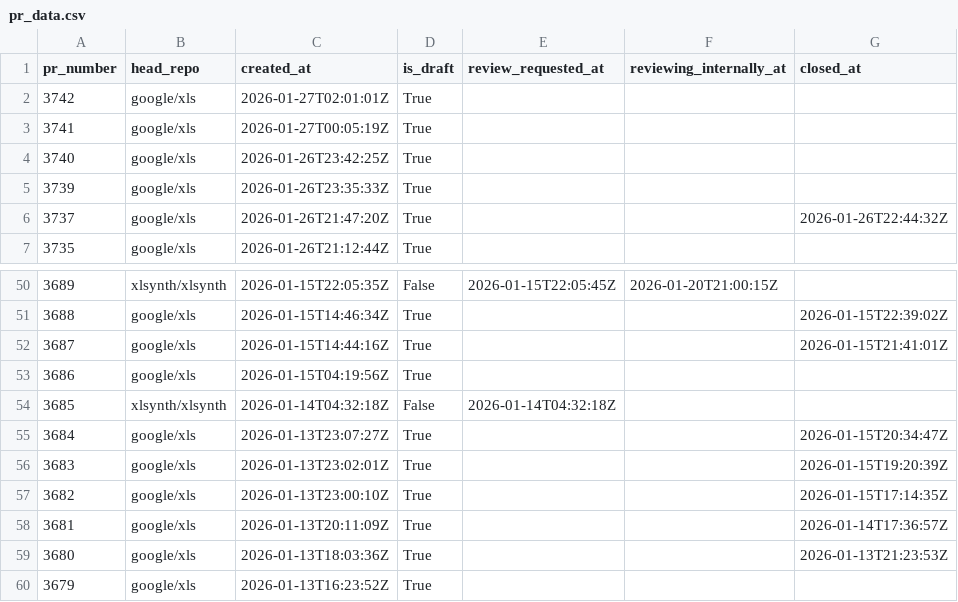
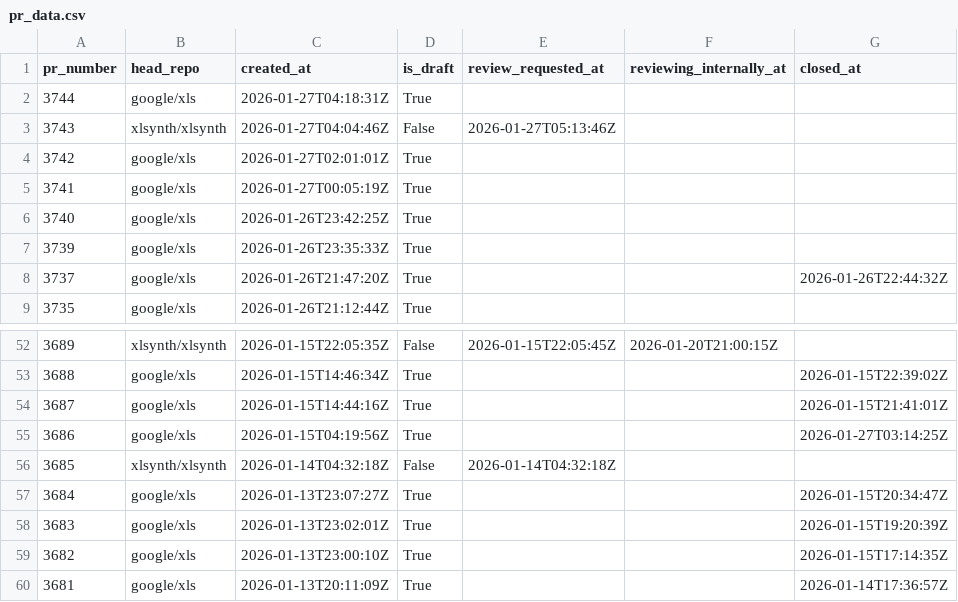
Before and after one commit to xlsynth/xls-pr-data, a CSV file: pr_data.csv, drawn as a sheet; only a part is shown, gaps mark what is left out; the shorter side is filled out with more unchanged rows.

```diff
--- a/pr_data.csv
+++ b/pr_data.csv
@@ -1,2 +1,4 @@
 pr_number,head_repo,created_at,is_draft,review_requested_at,reviewing_internally_at,closed_at
+3744,google/xls,2026-01-27T04:18:31Z,True,,,
+3743,xlsynth/xlsynth,2026-01-27T04:04:46Z,False,2026-01-27T05:13:46Z,,
 3742,google/xls,2026-01-27T02:01:01Z,True,,,
@@ -52,3 +54,3 @@ pr_number,head_repo,created_at,is_draft,review_requested_at,reviewing_internally
 3687,google/xls,2026-01-15T14:44:16Z,True,,,2026-01-15T21:41:01Z
-3686,google/xls,2026-01-15T04:19:56Z,True,,,
+3686,google/xls,2026-01-15T04:19:56Z,True,,,2026-01-27T03:14:25Z
 3685,xlsynth/xlsynth,2026-01-14T04:32:18Z,False,2026-01-14T04:32:18Z,,
```
Also changed, not shown: 3 other files.
